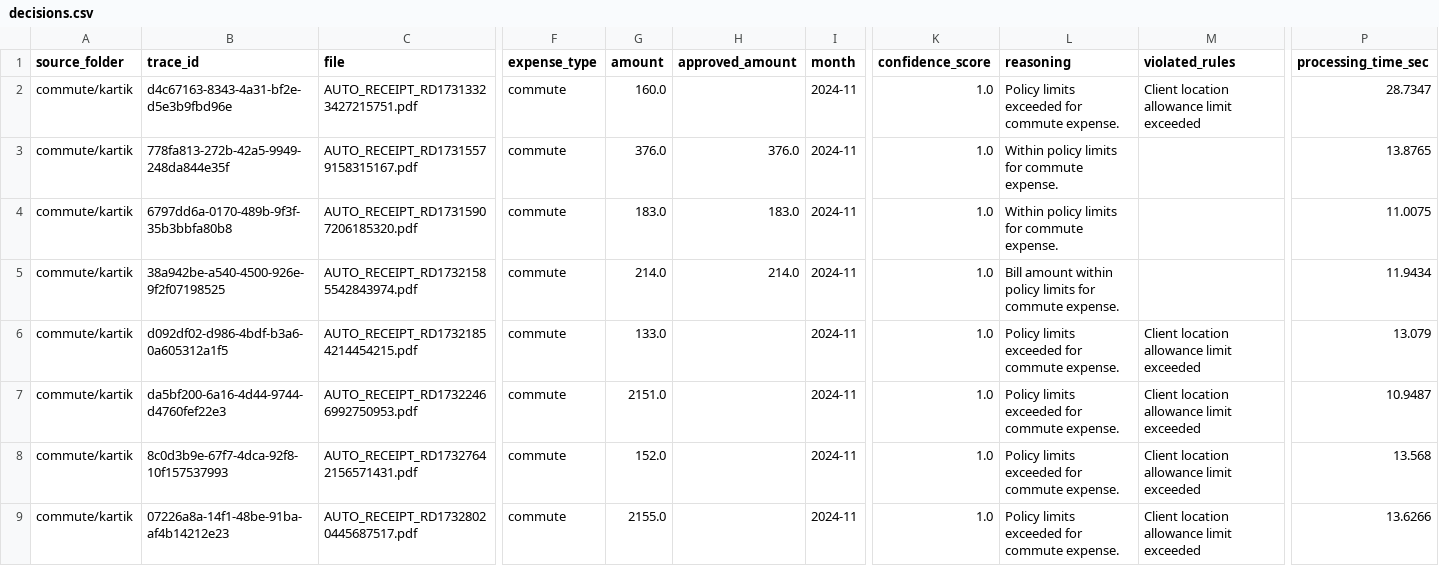
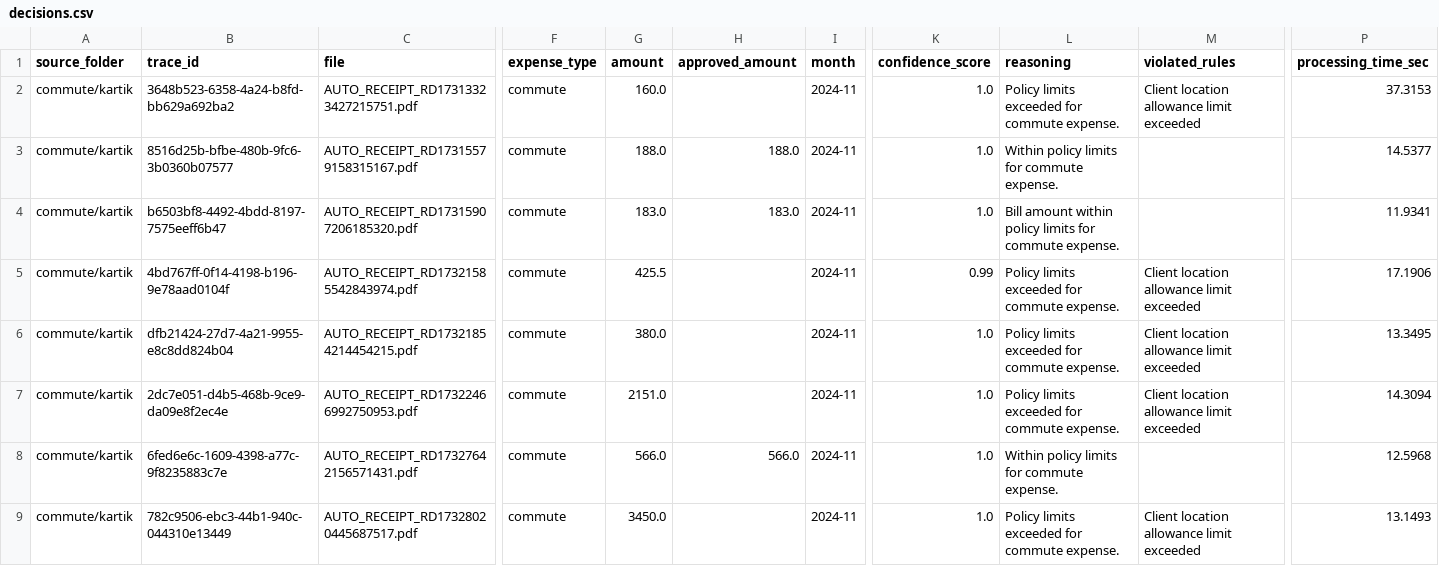
Before and after one commit to kartikgoel88/bill_processing_pipeline, a CSV file: test_output/decisions.csv, drawn as a sheet; only a part is shown, gaps mark what is left out; the diff covers the shown part only; the diff names each change by its address in the sheet, - before the commit and + after, or states it on an @@ line.

```diff
--- a/test_output/decisions.csv
+++ b/test_output/decisions.csv
-B2 (trace_id): d4c67163-8343-4a31-bf2e-d5e3b9fbd96e
+B2 (trace_id): 3648b523-6358-4a24-b8fd-bb629a692ba2
-P2 (processing_time_sec): 28.7347
+P2 (processing_time_sec): 37.3153
-B3 (trace_id): 778fa813-272b-42a5-9949-248da844e35f
+B3 (trace_id): 8516d25b-bfbe-480b-9fc6-3b0360b07577
-G3 (amount): 376.0
+G3 (amount): 188.0
-H3 (approved_amount): 376.0
+H3 (approved_amount): 188.0
-P3 (processing_time_sec): 13.8765
+P3 (processing_time_sec): 14.5377
-B4 (trace_id): 6797dd6a-0170-489b-9f3f-35b3bbfa80b8
+B4 (trace_id): b6503bf8-4492-4bdd-8197-7575eeff6b47
-L4 (reasoning): Within policy limits…
+L4 (reasoning): Bill amount within policy limits…
-P4 (processing_time_sec): 11.0075
+P4 (processing_time_sec): 11.9341
-B5 (trace_id): 38a942be-a540-4500-926e-9f2f07198525
+B5 (trace_id): 4bd767ff-0f14-4198-b196-9e78aad0104f
-G5 (amount): 214.0
+G5 (amount): 425.5
-H5 (approved_amount): 214.0
+H5 (approved_amount): (empty)
-K5 (confidence_score): 1.0
+K5 (confidence_score): 0.99
-L5 (reasoning): Bill amount within policy limits for commute…
+L5 (reasoning): Policy limits exceeded for commute…
-M5 (violated_rules): (empty)
+M5 (violated_rules): Client location allowance limit exceeded
-P5 (processing_time_sec): 11.9434
+P5 (processing_time_sec): 17.1906
-B6 (trace_id): d092df02-d986-4bdf-b3a6-0a605312a1f5
+B6 (trace_id): dfb21424-27d7-4a21-9955-e8c8dd824b04
-G6 (amount): 133.0
+G6 (amount): 380.0
-P6 (processing_time_sec): 13.079
+P6 (processing_time_sec): 13.3495
-B7 (trace_id): da5bf200-6a16-4d44-9744-d4760fef22e3
+B7 (trace_id): 2dc7e051-d4b5-468b-9ce9-da09e8f2ec4e
-P7 (processing_time_sec): 10.9487
+P7 (processing_time_sec): 14.3094
-B8 (trace_id): 8c0d3b9e-67f7-4dca-92f8-10f157537993
+B8 (trace_id): 6fed6e6c-1609-4398-a77c-9f8235883c7e
-G8 (amount): 152.0
+G8 (amount): 566.0
-H8 (approved_amount): (empty)
+H8 (approved_amount): 566.0
-L8 (reasoning): Policy limits exceeded for commute expense.
+L8 (reasoning): Within policy limits for commute expense.
-M8 (violated_rules): Client location allowance limit exceeded
+M8 (violated_rules): (empty)
-P8 (processing_time_sec): 13.568
+P8 (processing_time_sec): 12.5968
-B9 (trace_id): 07226a8a-14f1-48be-91ba-af4b14212e23
+B9 (trace_id): 782c9506-ebc3-44b1-940c-044310e13449
-G9 (amount): 2155.0
+G9 (amount): 3450.0
-P9 (processing_time_sec): 13.6266
+P9 (processing_time_sec): 13.1493
```
Also changed, not shown: 78 edited cells elsewhere in this file, 6 other files.
